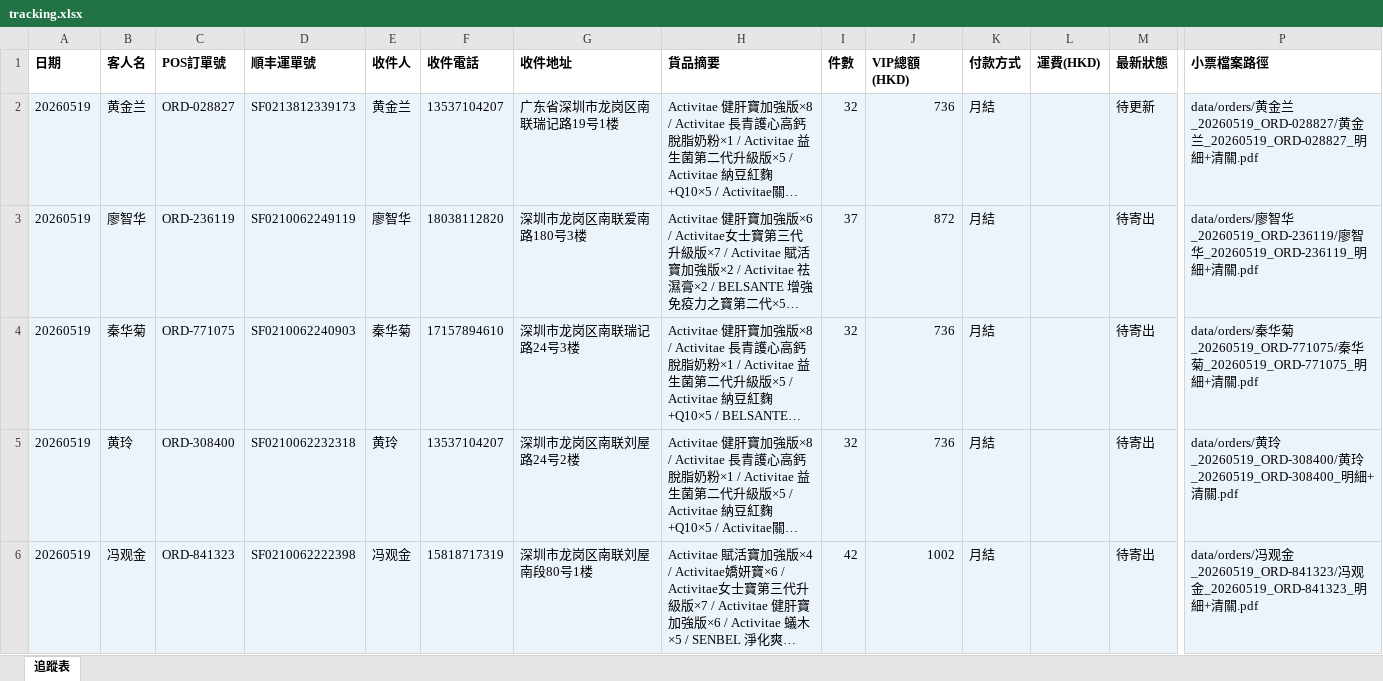
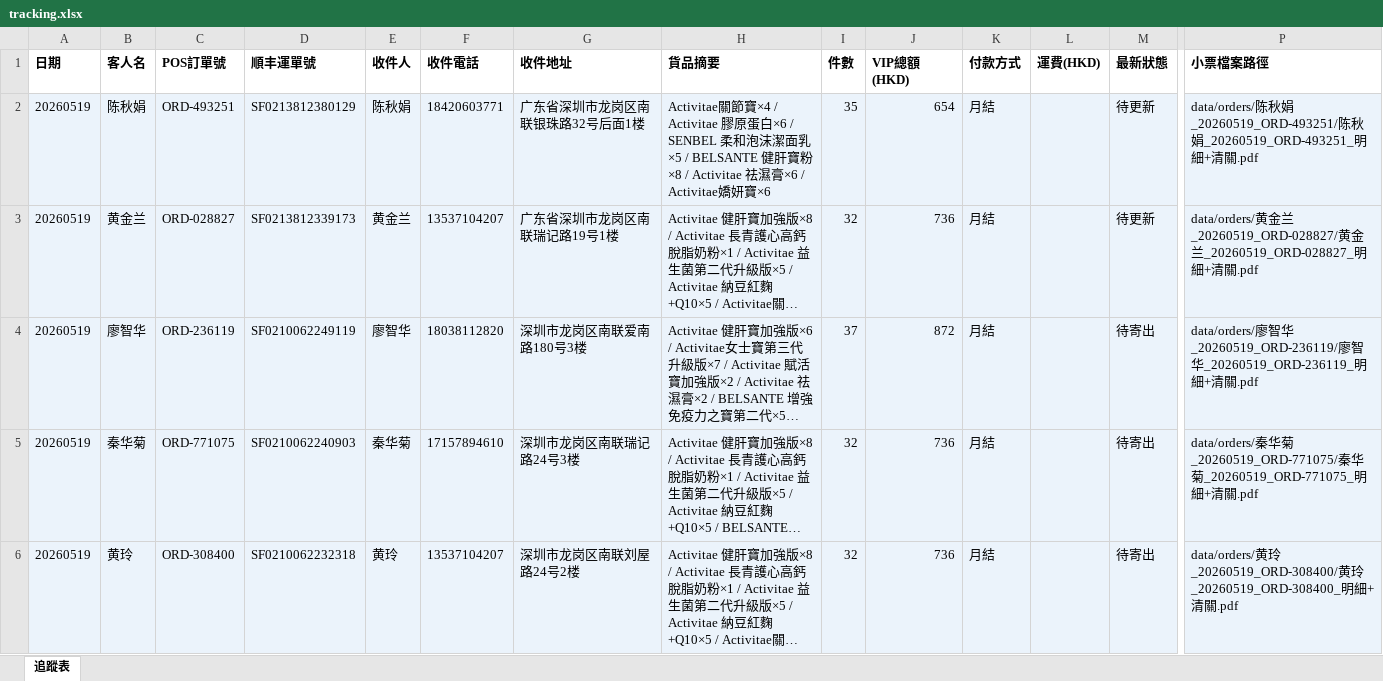
Before and after one commit to elizapoon084/sf-tracking, an Excel workbook: data/tracking.xlsx, sheet 追蹤表, drawn as a sheet; only a part is shown, gaps mark what is left out; the shorter side is filled out with more unchanged rows; long unchanged cells end in …; values as stored, in another font and other column widths than the file's, no borders; rows hold the shown columns only; the diff names each change by its address in the sheet, - before the commit and + after, or states it on an @@ line.

Commit message:
order: 陈秋娟 ORD-493251 SF0213812380129

```diff
--- a/data/tracking.xlsx (sheet 追蹤表)
+++ b/data/tracking.xlsx (sheet 追蹤表)
+row 2: 20260519 | 陈秋娟 | ORD-493251 | SF0213812380129 | 陈秋娟 | 18420603771 | 广东省深圳市龙岗区南联银珠路32号后面1楼 | Activitae關節寶×4 / Activitae 膠原蛋白×6 / SENBEL 柔和泡沫潔面乳×5 / BELSANTE 健肝寶粉×8 / Activitae 祛濕膏×6 / Activitae嬌妍寶×6 | 35 | 654 | 月結 |  | 待更新 | data/orders/陈秋娟_20260519_ORD-493251/陈秋娟_20260519_ORD-493251_明細+清關.pdf
```
Also changed, not shown: 2 other files.
